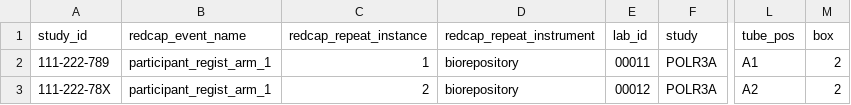
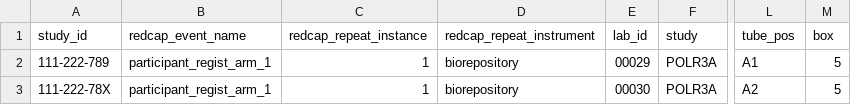
Before and after one commit to aaronmaas/BioVal, a CSV file: data/RDRegistryDevelopment_ImportTemplate_2026-02-07.csv, drawn as a sheet; only a part is shown, gaps mark what is left out; the diff names each change by its address in the sheet, - before the commit and + after, or states it on an @@ line.

```diff
--- a/data/RDRegistryDevelopment_ImportTemplate_2026-02-07.csv
+++ b/data/RDRegistryDevelopment_ImportTemplate_2026-02-07.csv
-E2 (lab_id): 00011
+E2 (lab_id): 00029
-M2:M3 (box): 2
+M2:M3 (box): 5
-C3 (redcap_repeat_instance): 2
+C3 (redcap_repeat_instance): 1
-E3 (lab_id): 00012
+E3 (lab_id): 00030
```
Also changed, not shown: data/available_positions_BIOFLUID.csv, 6 other files.
